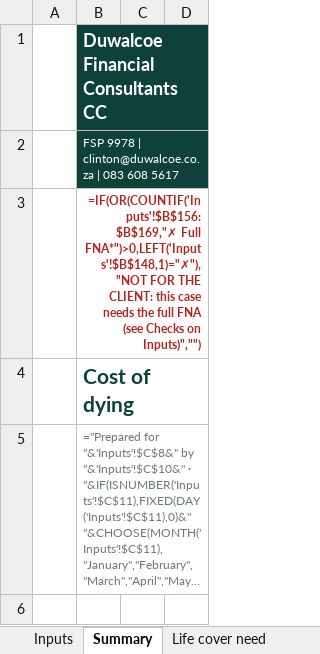
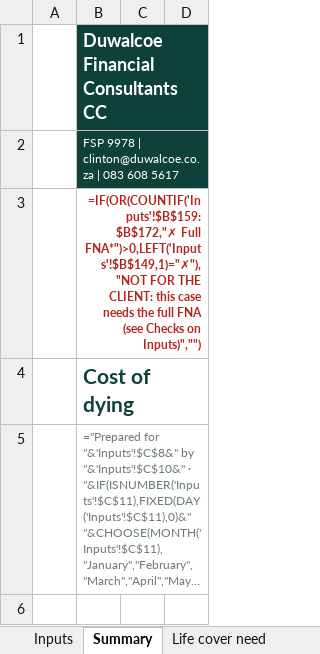
Before and after one commit to Hayesfinancial/Duwalcoe-Financial-Consultants, an Excel workbook: Duwalcoe_Quick_FNA_Template.xlsx, sheet Summary, drawn as a sheet; only a part is shown; long unchanged cells end in …; values as stored, in another font and other column widths than the file's, no borders; formulas without a stored value are shown as written; conditional formats not drawn; the diff covers the shown part only; the diff names each change by its address in the sheet, - before the commit and + after, or states it on an @@ line.

```diff
--- a/Duwalcoe_Quick_FNA_Template.xlsx (sheet Summary)
+++ b/Duwalcoe_Quick_FNA_Template.xlsx (sheet Summary)
-B3: =IF(OR(COUNTIF('Inputs'!$B$156:$B$169,"✗ Full FNA*")>0,LEFT('Inputs'!$B$148,1)="✗"),"NOT FOR THE…
+B3: =IF(OR(COUNTIF('Inputs'!$B$159:$B$172,"✗ Full FNA*")>0,LEFT('Inputs'!$B$149,1)="✗"),"NOT FOR THE…
```
Also changed, not shown: 14 edited cells elsewhere in this sheet, sheet Workings, sheet Inputs, sheet Life cover need, sheet Figures for quoting, sheet Needs workings, hidden cells, 1 other file.
